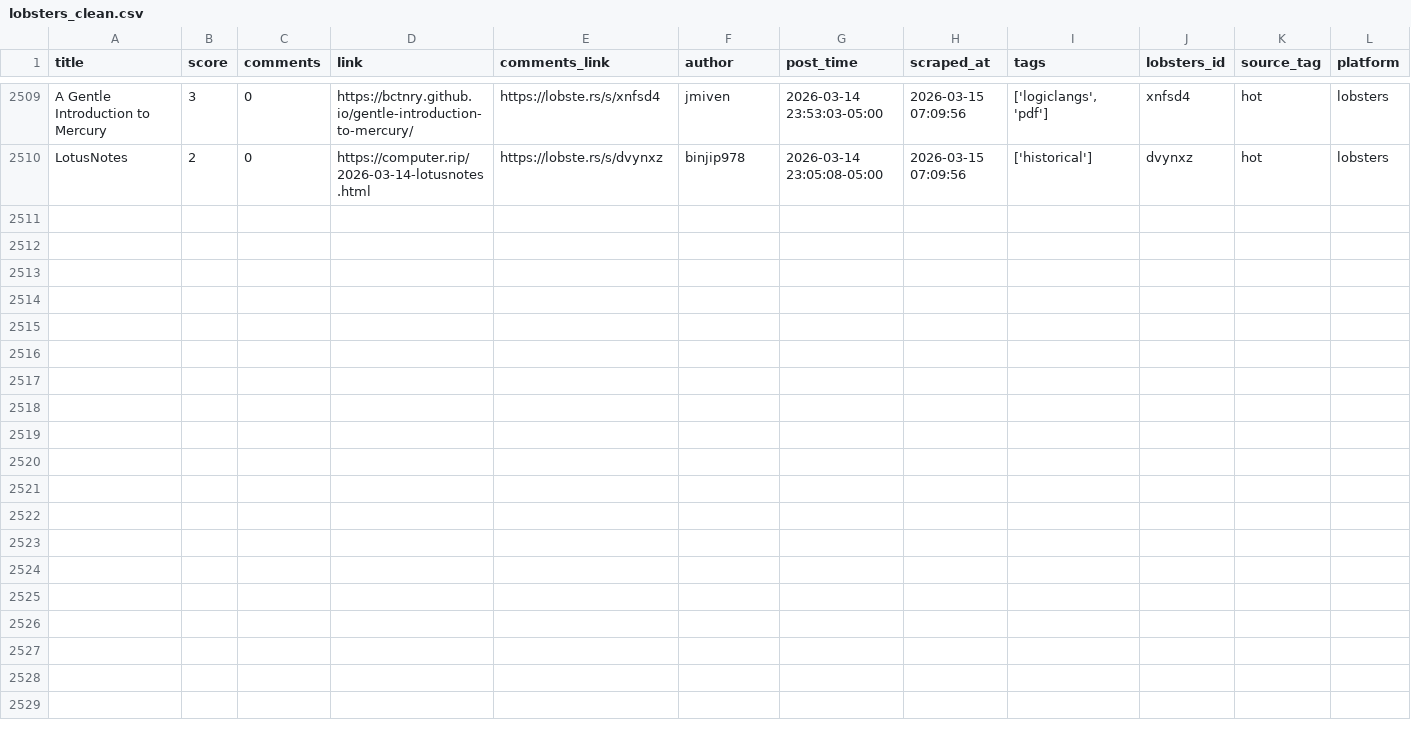
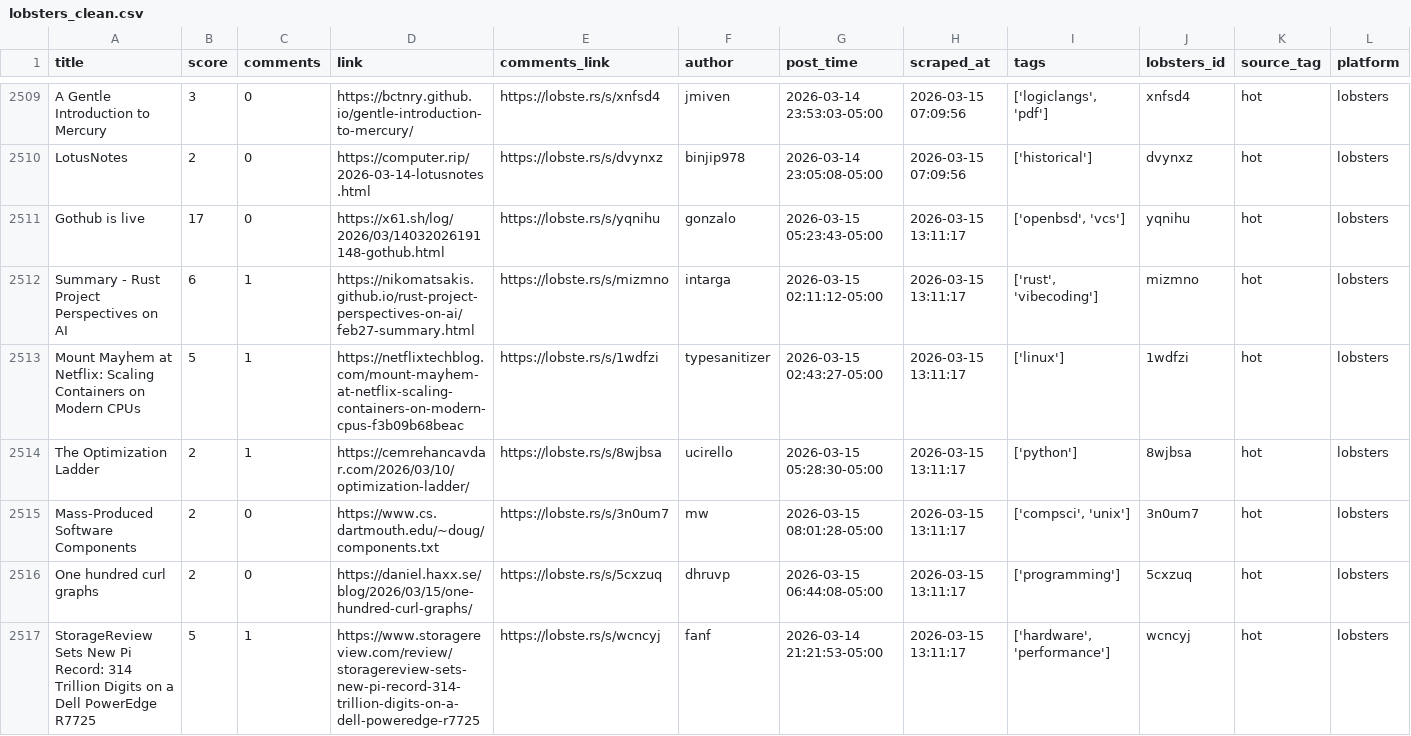
Before and after one commit to codemmaann/web-scrapping-project, a CSV file: clean_data/lobsters_clean.csv, drawn as a sheet; only a part is shown, gaps mark what is left out; the diff names each change by its address in the sheet, - before the commit and + after, or states it on an @@ line.

```diff
--- a/clean_data/lobsters_clean.csv
+++ b/clean_data/lobsters_clean.csv
+row 2511: Gothub is live | 17 | 0 | https://x61.sh/log/2026/03/14032026191148-gothub.html | https://lobste.rs/s/yqnihu | gonzalo | 2026-03-15 05:23:43-05:00 | 2026-03-15 13:11:17 | ['openbsd', 'vcs'] | yqnihu | hot | lobsters
+row 2512: Summary - Rust Project Perspectives on AI | 6 | 1 | https://nikomatsakis.github.io/rust-project-perspectives-on-ai/feb27-summary.html | https://lobste.rs/s/mizmno | intarga | 2026-03-15 02:11:12-05:00 | 2026-03-15 13:11:17 | ['rust', 'vibecoding'] | mizmno | hot | lobsters
+row 2513: Mount Mayhem at Netflix: Scaling Containers on Modern CPUs | 5 | 1 | https://netflixtechblog.com/mount-mayhem-at-netflix-scaling-containers-on-modern-cpus-f3b09b68beac | https://lobste.rs/s/1wdfzi | typesanitizer | 2026-03-15 02:43:27-05:00 | 2026-03-15 13:11:17 | ['linux'] | 1wdfzi | hot | lobsters
+row 2514: The Optimization Ladder | 2 | 1 | https://cemrehancavdar.com/2026/03/10/optimization-ladder/ | https://lobste.rs/s/8wjbsa | ucirello | 2026-03-15 05:28:30-05:00 | 2026-03-15 13:11:17 | ['python'] | 8wjbsa | hot | lobsters
+row 2515: Mass-Produced Software Components | 2 | 0 | https://www.cs.dartmouth.edu/~doug/components.txt | https://lobste.rs/s/3n0um7 | mw | 2026-03-15 08:01:28-05:00 | 2026-03-15 13:11:17 | ['compsci', 'unix'] | 3n0um7 | hot | lobsters
+row 2516: One hundred curl graphs | 2 | 0 | https://daniel.haxx.se/blog/2026/03/15/one-hundred-curl-graphs/ | https://lobste.rs/s/5cxzuq | dhruvp | 2026-03-15 06:44:08-05:00 | 2026-03-15 13:11:17 | ['programming'] | 5cxzuq | hot | lobsters
+row 2517: StorageReview Sets New Pi Record: 314 Trillion Digits on a Dell PowerEdge R7725 | 5 | 1 | https://www.storagereview.com/review/storagereview-sets-new-pi-record-314-trillion-digits-on-a-dell-poweredge-r7725 | https://lobste.rs/s/wcncyj | fanf | 2026-03-14 21:21:53-05:00 | 2026-03-15 13:11:17 | ['hardware', 'performance'] | wcncyj | hot | lobsters
```
Also changed, not shown: clean_data/hn_cleaned.csv, 9 other files.
